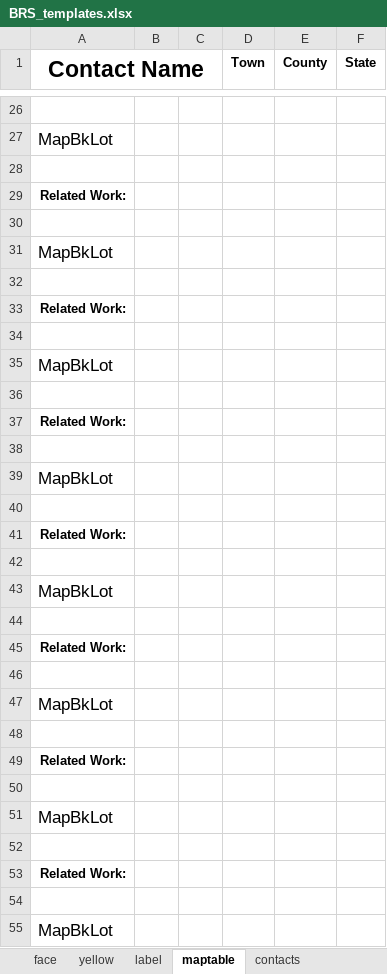
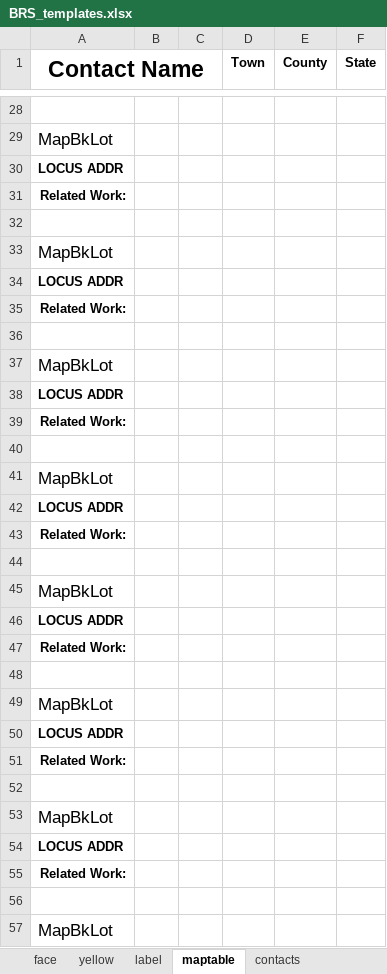
Before and after one commit to azithinkiam/brsgis_plugin, an Excel workbook: BRS_templates.xlsx, sheet maptable, drawn as a sheet; only a part is shown, gaps mark what is left out; values as stored, in another font and other column widths than the file's, no borders; addresses are those after the commit; the diff covers the shown part only; the diff names each change by its address in the sheet, - before the commit and + after, or states it on an @@ line.

```diff
--- a/BRS_templates.xlsx (sheet maptable)
+++ b/BRS_templates.xlsx (sheet maptable)
-A30 (Contact Name): (empty)
+A30 (Contact Name): LOCUS ADDR
-A34 (Contact Name): (empty)
+A34 (Contact Name): LOCUS ADDR
-A38 (Contact Name): (empty)
+A38 (Contact Name): LOCUS ADDR
-A42 (Contact Name): (empty)
+A42 (Contact Name): LOCUS ADDR
-A46 (Contact Name): (empty)
+A46 (Contact Name): LOCUS ADDR
-A50 (Contact Name): (empty)
+A50 (Contact Name): LOCUS ADDR
-A54 (Contact Name): (empty)
+A54 (Contact Name): LOCUS ADDR
```
Also changed, not shown: 62 added rows, 19 edited cells, cell formats and merged cells elsewhere in this sheet, sheet yellow, 17 other files.
